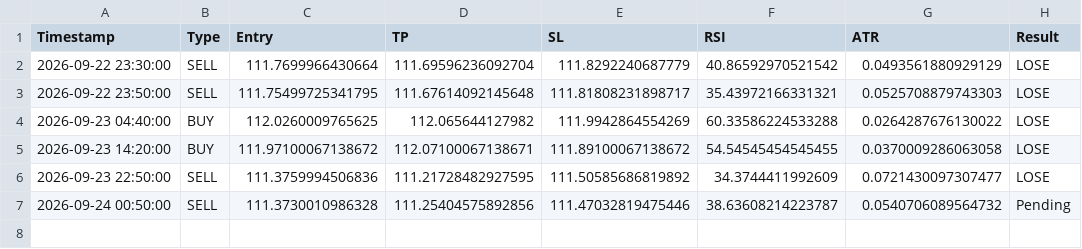
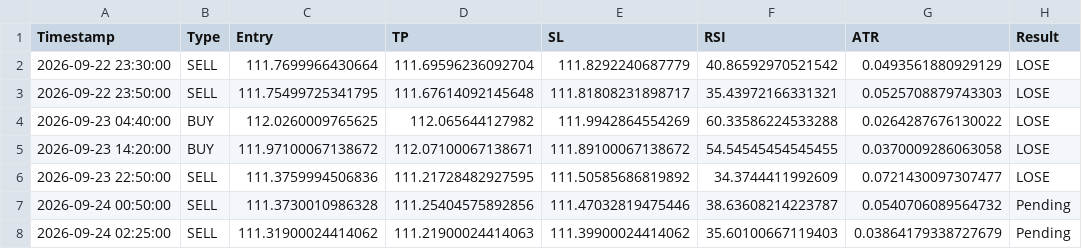
Before and after one commit to mark-dylan-dady/fx-signal-bot, a CSV file: signals_history.csv, drawn as a sheet; the diff names each change by its address in the sheet, - before the commit and + after, or states it on an @@ line.

```diff
--- a/signals_history.csv
+++ b/signals_history.csv
+row 8: 2026-09-24 02:25:00 | SELL | 111.31900024414062 | 111.21900024414063 | 111.39900024414062 | 35.60100667119403 | 0.03864179338727679 | Pending
```
